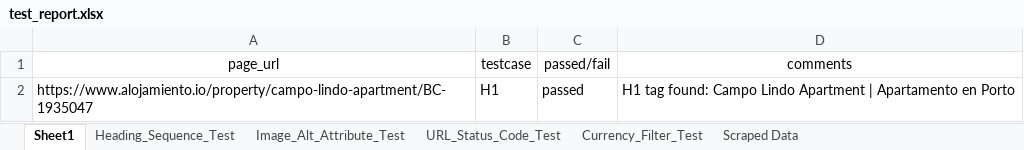
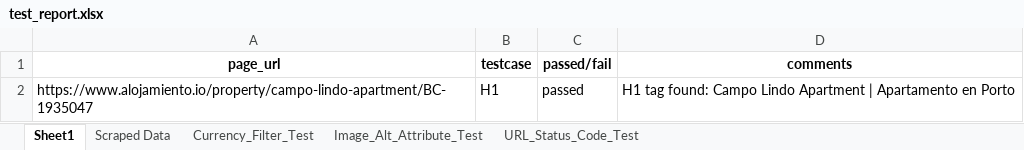
Before and after one commit to Muntasir-Ayan/selenium-assignment, an Excel workbook: test_report.xlsx, sheet Sheet1, drawn as a sheet; values as stored, in another font and other column widths than the file's, no borders; the diff names each change by its address in the sheet, - before the commit and + after, or states it on an @@ line.

```diff
--- a/test_report.xlsx (sheet Sheet1)
+++ b/test_report.xlsx (sheet Sheet1)
-sheet tab: Heading_Sequence_Test
@@ sheet tab order changed: Sheet1 | Scraped Data | Currency_Filter_Test | Image_Alt_Attribute_Test | URL_Status_Code_Test @@
-A1:D1 bold: off
+A1:D1 bold: on
```
Also changed, not shown: sheet URL_Status_Code_Test, sheet Scraped Data, sheet Currency_Filter_Test, sheet Image_Alt_Attribute_Test, 3 other files.
